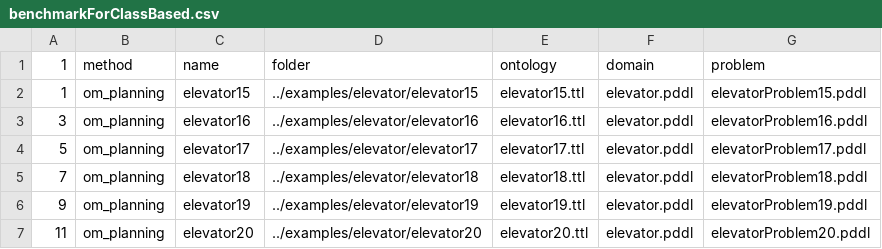
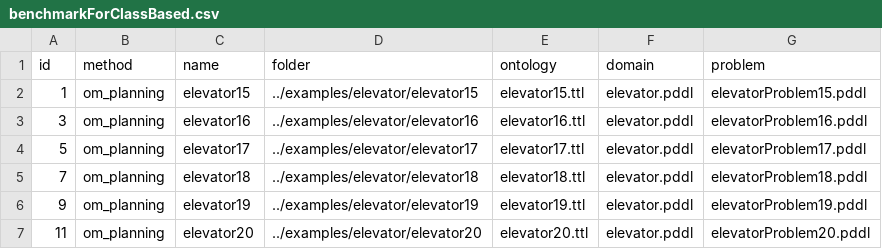
Before and after one commit to PKoopmann/om-pmc-planning, a CSV file: coordinator/benchmarkForClassBased.csv, drawn as a sheet; only a part is shown.

Commit message:
minor

```diff
--- a/coordinator/benchmarkForClassBased.csv
+++ b/coordinator/benchmarkForClassBased.csv
@@ -1,2 +1,2 @@
-1,method,name,folder,ontology,domain,problem
+id,method,name,folder,ontology,domain,problem
 1,om_planning,elevator15,../examples/elevator/elevator15,elevator15.ttl,elevator.pddl,elevatorProblem15.pddl
```
